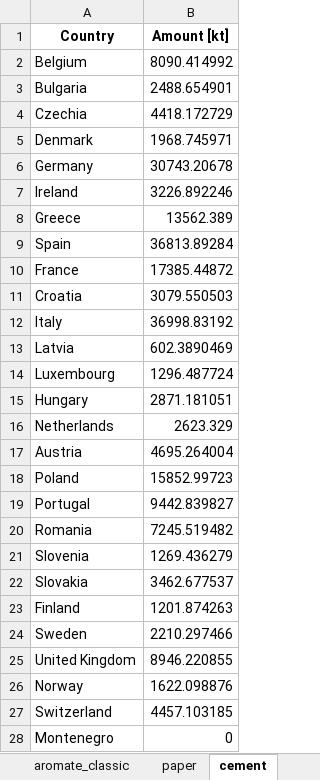
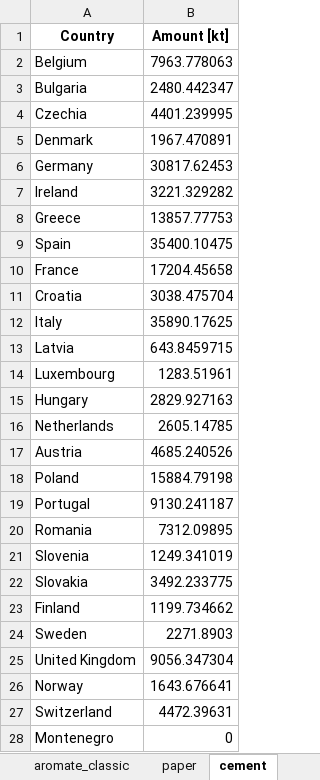
Before and after one commit to tum-ens/endemo, an Excel workbook: output/endemo2_amount_projections_2018.xlsx, sheet cement, drawn as a sheet; only a part is shown; values as stored, in another font and other column widths than the file's, no borders; the diff covers the shown part only; the diff names each change by its address in the sheet, - before the commit and + after, or states it on an @@ line.

```diff
--- a/output/endemo2_amount_projections_2018.xlsx (sheet cement)
+++ b/output/endemo2_amount_projections_2018.xlsx (sheet cement)
-B2 (Amount [kt]): 8090.414992
+B2 (Amount [kt]): 7963.778063
-B3 (Amount [kt]): 2488.654901
+B3 (Amount [kt]): 2480.442347
-B4 (Amount [kt]): 4418.172729
+B4 (Amount [kt]): 4401.239995
-B5 (Amount [kt]): 1968.745971
+B5 (Amount [kt]): 1967.470891
-B6 (Amount [kt]): 30743.20678
+B6 (Amount [kt]): 30817.62453
-B7 (Amount [kt]): 3226.892246
+B7 (Amount [kt]): 3221.329282
-B8 (Amount [kt]): 13562.389
+B8 (Amount [kt]): 13857.77753
-B9 (Amount [kt]): 36813.89284
+B9 (Amount [kt]): 35400.10475
-B10 (Amount [kt]): 17385.44872
+B10 (Amount [kt]): 17204.45658
-B11 (Amount [kt]): 3079.550503
+B11 (Amount [kt]): 3038.475704
-B12 (Amount [kt]): 36998.83192
+B12 (Amount [kt]): 35890.17625
-B13 (Amount [kt]): 602.3890469
+B13 (Amount [kt]): 643.8459715
-B14 (Amount [kt]): 1296.487724
+B14 (Amount [kt]): 1283.51961
-B15 (Amount [kt]): 2871.181051
+B15 (Amount [kt]): 2829.927163
-B16 (Amount [kt]): 2623.329
+B16 (Amount [kt]): 2605.14785
-B17 (Amount [kt]): 4695.264004
+B17 (Amount [kt]): 4685.240526
-B18 (Amount [kt]): 15852.99723
+B18 (Amount [kt]): 15884.79198
-B19 (Amount [kt]): 9442.839827
+B19 (Amount [kt]): 9130.241187
-B20 (Amount [kt]): 7245.519482
+B20 (Amount [kt]): 7312.09895
-B21 (Amount [kt]): 1269.436279
+B21 (Amount [kt]): 1249.341019
-B22 (Amount [kt]): 3462.677537
+B22 (Amount [kt]): 3492.233775
-B23 (Amount [kt]): 1201.874263
+B23 (Amount [kt]): 1199.734662
-B24 (Amount [kt]): 2210.297466
+B24 (Amount [kt]): 2271.8903
-B25 (Amount [kt]): 8946.220855
+B25 (Amount [kt]): 9056.347304
-B26 (Amount [kt]): 1622.098876
+B26 (Amount [kt]): 1643.676641
-B27 (Amount [kt]): 4457.103185
+B27 (Amount [kt]): 4472.39631
```
Also changed, not shown: 7 edited cells elsewhere in this sheet, sheet paper, sheet steel_sec, sheet chlorine, sheet steel_prim, sheet alu_prim, sheet copper_prim, 1 more sheet, input/Set_and_Control_Parameters.xlsx, input/general/Population_projection_NUTS2.xlsx, 13 other files.
